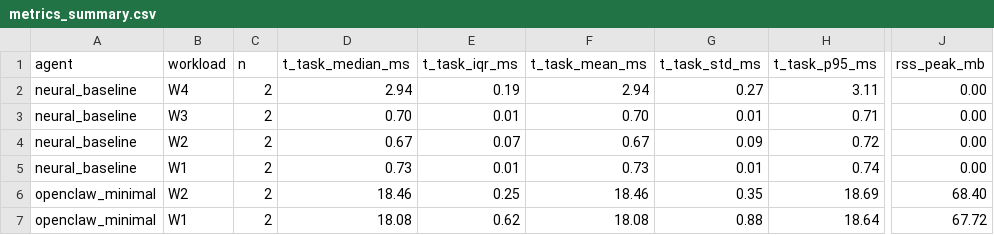
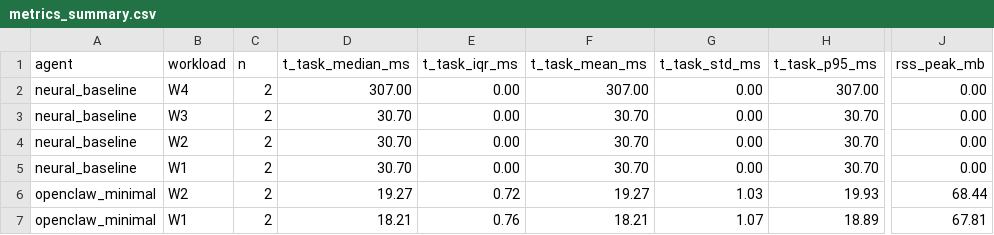
Before and after one commit to drsigma/picoclaw-vs-openclaw-benchmark, a CSV file: results/publication_campaign/tables/metrics_summary.csv, drawn as a sheet; only a part is shown, gaps mark what is left out; the diff covers the shown part only; the diff names each change by its address in the sheet, - before the commit and + after, or states it on an @@ line.

Commit message:
fix(polish): 5 surgical adjustments prior to physical campaign
1. Ethical reference cleanup: Purge unverified entries (agentsysbench2024, alems2024, greenbench2024) from references.bib and softwarex_manuscript.tex; preserve verified citations (llmperf2023, you2023zeus, georgiou2022energy, pereira2021ranking, gonzalez1996energy, reddi2020mlperf).
2. Hardware rusage in adapters: Integrate run_subprocess_with_rusage (get_process_rusage_v4) into picoclaw_adapter.py, openclaw_adapter.py, and python_native_adapter.py to capture proc_instructions, proc_cycles, proc_billed_energy, and proc_peak_phys_mb, recording them in raw_trials.jsonl.
3. NeuralBaselineAdapter prompt parity: Build exact 15-tool schema catalog and mirror W1-W4 payloads from python_orch.py (including rag_chunks_10k.json in W3) to guarantee identical prompt_tokens on Apple Metal GPU.
4. Synchronize documentation & manuscript: Remove Poisson from softwarex_manuscript.tex (replaced by non-parametric median/IQR, Mann-Whitney U with Holm-Bonferroni, Cliff's delta, Vargha-Delaney A12 with 95% bootstrap CI); dynamically include table_journal_ablation.tex; update README.md and tutorial/README.md with 5 configurations, make dry-run, and 6 figures.
5. Archive remaining legacy scripts: Move run_live_campaign.py and run_full_campaign.sh to scripts/legacy/ with legacy header banners; recompute data/manifest_sha256.json.

```diff
--- a/results/publication_campaign/tables/metrics_summary.csv
+++ b/results/publication_campaign/tables/metrics_summary.csv
-D2 (t_task_median_ms): 2.94
+D2 (t_task_median_ms): 307.00
-E2 (t_task_iqr_ms): 0.19
+E2 (t_task_iqr_ms): 0.00
-F2 (t_task_mean_ms): 2.94
+F2 (t_task_mean_ms): 307.00
-G2 (t_task_std_ms): 0.27
+G2 (t_task_std_ms): 0.00
-H2 (t_task_p95_ms): 3.11
+H2 (t_task_p95_ms): 307.00
-D3 (t_task_median_ms): 0.70
+D3 (t_task_median_ms): 30.70
-E3 (t_task_iqr_ms): 0.01
+E3 (t_task_iqr_ms): 0.00
-F3 (t_task_mean_ms): 0.70
+F3 (t_task_mean_ms): 30.70
-G3 (t_task_std_ms): 0.01
+G3 (t_task_std_ms): 0.00
-H3 (t_task_p95_ms): 0.71
+H3 (t_task_p95_ms): 30.70
-D4 (t_task_median_ms): 0.67
+D4 (t_task_median_ms): 30.70
-E4 (t_task_iqr_ms): 0.07
+E4 (t_task_iqr_ms): 0.00
-F4 (t_task_mean_ms): 0.67
+F4 (t_task_mean_ms): 30.70
-G4 (t_task_std_ms): 0.09
+G4 (t_task_std_ms): 0.00
-H4 (t_task_p95_ms): 0.72
+H4 (t_task_p95_ms): 30.70
-D5 (t_task_median_ms): 0.73
+D5 (t_task_median_ms): 30.70
-E5 (t_task_iqr_ms): 0.01
+E5 (t_task_iqr_ms): 0.00
-F5 (t_task_mean_ms): 0.73
+F5 (t_task_mean_ms): 30.70
-G5 (t_task_std_ms): 0.01
+G5 (t_task_std_ms): 0.00
-H5 (t_task_p95_ms): 0.74
+H5 (t_task_p95_ms): 30.70
-D6 (t_task_median_ms): 18.46
+D6 (t_task_median_ms): 19.27
-E6 (t_task_iqr_ms): 0.25
+E6 (t_task_iqr_ms): 0.72
-F6 (t_task_mean_ms): 18.46
+F6 (t_task_mean_ms): 19.27
-G6 (t_task_std_ms): 0.35
+G6 (t_task_std_ms): 1.03
-H6 (t_task_p95_ms): 18.69
+H6 (t_task_p95_ms): 19.93
-J6 (rss_peak_mb): 68.40
+J6 (rss_peak_mb): 68.44
-D7 (t_task_median_ms): 18.08
+D7 (t_task_median_ms): 18.21
-E7 (t_task_iqr_ms): 0.62
+E7 (t_task_iqr_ms): 0.76
-F7 (t_task_mean_ms): 18.08
+F7 (t_task_mean_ms): 18.21
-G7 (t_task_std_ms): 0.88
+G7 (t_task_std_ms): 1.07
-H7 (t_task_p95_ms): 18.64
+H7 (t_task_p95_ms): 18.89
-J7 (rss_peak_mb): 67.72
+J7 (rss_peak_mb): 67.81
```
Also changed, not shown: 86 edited cells elsewhere in this file, 21 other files.
